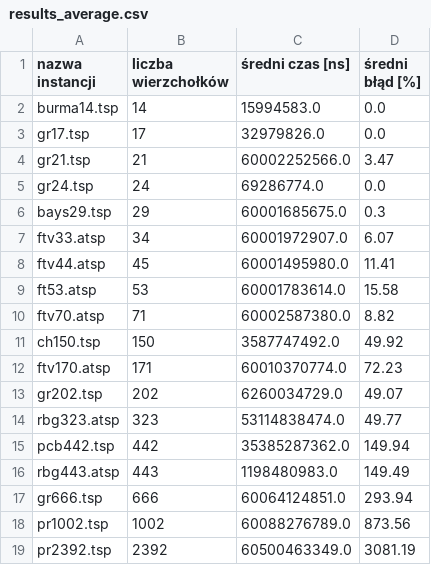
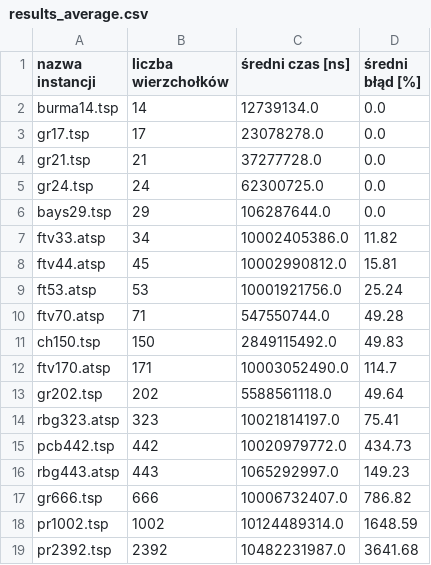
Before and after one commit to piotrdurniat/tsp-genetic-algorithm, a CSV file: results_average.csv, drawn as a sheet.

```diff
--- a/results_average.csv
+++ b/results_average.csv
@@ -1,19 +1,19 @@
 nazwa instancji,liczba wierzchołków,średni czas [ns],średni błąd [%]
-burma14.tsp,14,15994583.0,0.0
-gr17.tsp,17,32979826.0,0.0
-gr21.tsp,21,60002252566.0,3.47
-gr24.tsp,24,69286774.0,0.0
-bays29.tsp,29,60001685675.0,0.3
-ftv33.atsp,34,60001972907.0,6.07
-ftv44.atsp,45,60001495980.0,11.41
-ft53.atsp,53,60001783614.0,15.58
-ftv70.atsp,71,60002587380.0,8.82
-ch150.tsp,150,3587747492.0,49.92
-ftv170.atsp,171,60010370774.0,72.23
-gr202.tsp,202,6260034729.0,49.07
-rbg323.atsp,323,53114838474.0,49.77
-pcb442.tsp,442,35385287362.0,149.94
-rbg443.atsp,443,1198480983.0,149.49
-gr666.tsp,666,60064124851.0,293.94
-pr1002.tsp,1002,60088276789.0,873.56
-pr2392.tsp,2392,60500463349.0,3081.19
+burma14.tsp,14,12739134.0,0.0
+gr17.tsp,17,23078278.0,0.0
+gr21.tsp,21,37277728.0,0.0
+gr24.tsp,24,62300725.0,0.0
+bays29.tsp,29,106287644.0,0.0
+ftv33.atsp,34,10002405386.0,11.82
+ftv44.atsp,45,10002990812.0,15.81
+ft53.atsp,53,10001921756.0,25.24
+ftv70.atsp,71,547550744.0,49.28
+ch150.tsp,150,2849115492.0,49.83
+ftv170.atsp,171,10003052490.0,114.7
+gr202.tsp,202,5588561118.0,49.64
+rbg323.atsp,323,10021814197.0,75.41
+pcb442.tsp,442,10020979772.0,434.73
+rbg443.atsp,443,1065292997.0,149.23
+gr666.tsp,666,10006732407.0,786.82
+pr1002.tsp,1002,10124489314.0,1648.59
+pr2392.tsp,2392,10482231987.0,3641.68
```
Also changed, not shown: 4 other files.
